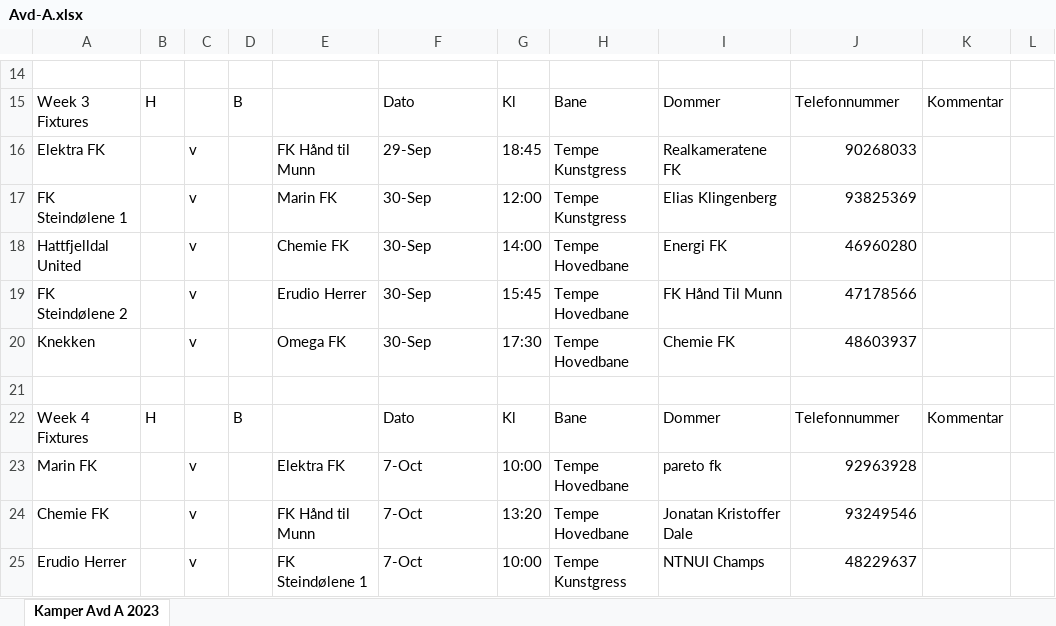
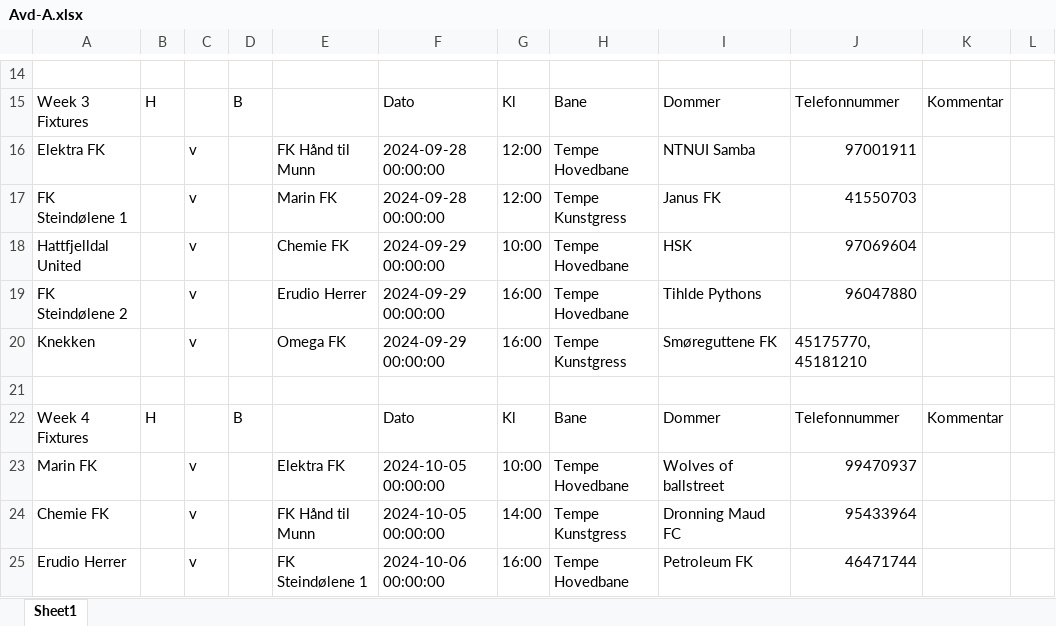
Before and after one commit to tsff1/tables, an Excel workbook: Scripts/Kamper/H24/Avd-A.xlsx, sheet Sheet1, drawn as a sheet; only a part is shown, gaps mark what is left out; values as stored, in another font and other column widths than the file's, no cell formats; charts and pictures not drawn; the diff covers the shown part only; the diff names each change by its address in the sheet, - before the commit and + after, or states it on an @@ line.

```diff
--- a/Scripts/Kamper/H24/Avd-A.xlsx (sheet Sheet1)
+++ b/Scripts/Kamper/H24/Avd-A.xlsx (sheet Sheet1)
-sheet tab: Kamper Avd A 2023
+sheet tab: Sheet1
-F16: 29-Sep
+F16: 2024-09-28 00:00:00
-G16: 18:45
+G16: 12:00
-H16: Tempe Kunstgress
+H16: Tempe Hovedbane
-I16: Realkameratene FK
+I16: NTNUI Samba
-J16: 90268033
+J16: 97001911
-F17: 30-Sep
+F17: 2024-09-28 00:00:00
-I17: Elias Klingenberg
+I17: Janus FK
-J17: 93825369
+J17: 41550703
-F18:F20: 30-Sep
+F18:F20: 2024-09-29 00:00:00
-G18: 14:00
+G18: 10:00
-I18: Energi FK
+I18: HSK
-J18: 46960280
+J18: 97069604
-G19: 15:45
+G19: 16:00
-I19: FK Hånd Til Munn
+I19: Tihlde Pythons
-J19: 47178566
+J19: 96047880
-G20: 17:30
+G20: 16:00
-H20: Tempe Hovedbane
+H20: Tempe Kunstgress
-I20: Chemie FK
+I20: Smøreguttene FK
-J20: 48603937
+J20: 45175770, 45181210
-F23:F24: 7-Oct
+F23:F24: 2024-10-05 00:00:00
-I23: pareto fk
+I23: Wolves of ballstreet
-J23: 92963928
+J23: 99470937
-G24: 13:20
+G24: 14:00
-H24: Tempe Hovedbane
+H24: Tempe Kunstgress
-I24: Jonatan Kristoffer Dale
+I24: Dronning Maud FC
-J24: 93249546
+J24: 95433964
-F25: 7-Oct
+F25: 2024-10-06 00:00:00
-G25: 10:00
+G25: 16:00
-H25: Tempe Kunstgress
+H25: Tempe Hovedbane
-I25: NTNUI Champs
+I25: Petroleum FK
-J25: 48229637
+J25: 46471744
```
Also changed, not shown: 155 edited cells elsewhere in this sheet, cell formats, charts or pictures, Scripts/Kamper/H24/Avd-B.xlsx, Scripts/Kamper/H24/Avd-C.xlsx, 11 other files.
